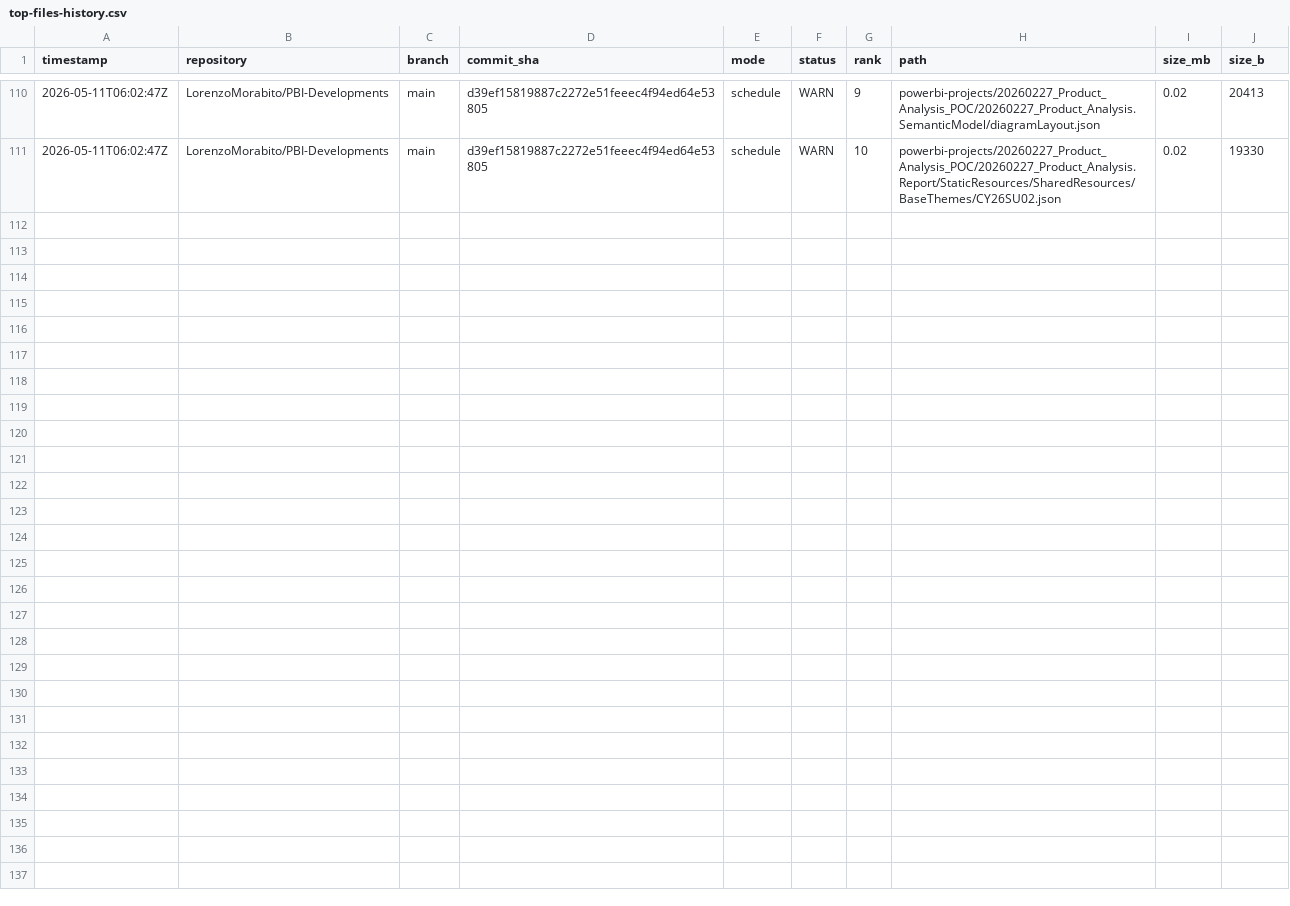
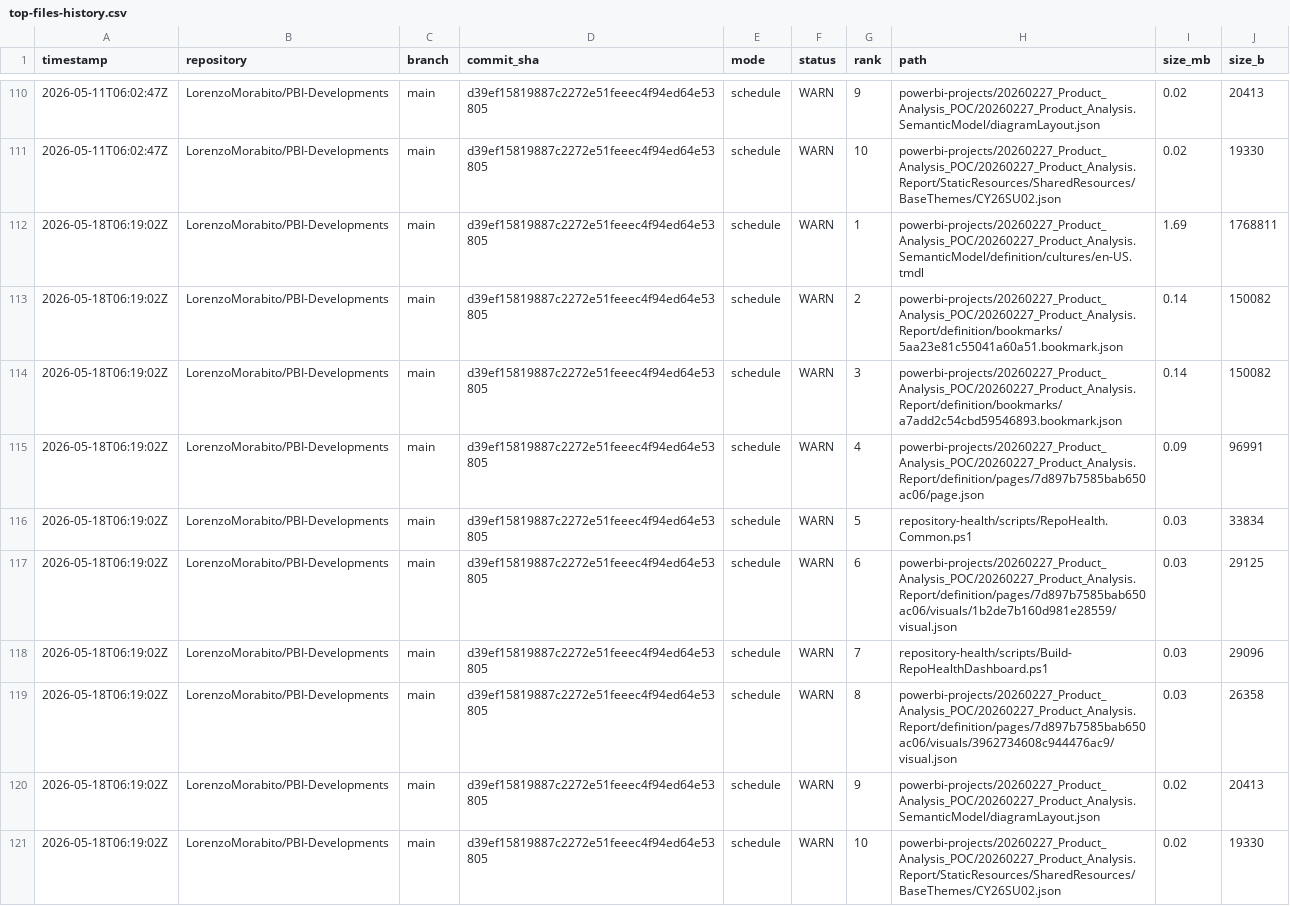
Before and after one commit to LorenzoMorabito/PBI-Developments, a CSV file: repository-health/history/top-files-history.csv, drawn as a sheet; only a part is shown, gaps mark what is left out.

```diff
--- a/repository-health/history/top-files-history.csv
+++ b/repository-health/history/top-files-history.csv
@@ -111 +111,11 @@
 "2026-05-11T06:02:47Z","LorenzoMorabito/PBI-Developments","main","d39ef15819887c2272e51feeec4f94ed64e53805","schedule","WARN","10","powerbi-projects/20260227_Product_Analysis_POC/20260227_Product_Analysis.Report/StaticResources/SharedResources/BaseThemes/CY26SU02.json","0.02","19330"
+"2026-05-18T06:19:02Z","LorenzoMorabito/PBI-Developments","main","d39ef15819887c2272e51feeec4f94ed64e53805","schedule","WARN","1","powerbi-projects/20260227_Product_Analysis_POC/20260227_Product_Analysis.SemanticModel/definition/cultures/en-US.tmdl","1.69","1768811"
+"2026-05-18T06:19:02Z","LorenzoMorabito/PBI-Developments","main","d39ef15819887c2272e51feeec4f94ed64e53805","schedule","WARN","2","powerbi-projects/20260227_Product_Analysis_POC/20260227_Product_Analysis.Report/definition/bookmarks/5aa23e81c55041a60a51.bookmark.json","0.14","150082"
+"2026-05-18T06:19:02Z","LorenzoMorabito/PBI-Developments","main","d39ef15819887c2272e51feeec4f94ed64e53805","schedule","WARN","3","powerbi-projects/20260227_Product_Analysis_POC/20260227_Product_Analysis.Report/definition/bookmarks/a7add2c54cbd59546893.bookmark.json","0.14","150082"
+"2026-05-18T06:19:02Z","LorenzoMorabito/PBI-Developments","main","d39ef15819887c2272e51feeec4f94ed64e53805","schedule","WARN","4","powerbi-projects/20260227_Product_Analysis_POC/20260227_Product_Analysis.Report/definition/pages/7d897b7585bab650ac06/page.json","0.09","96991"
+"2026-05-18T06:19:02Z","LorenzoMorabito/PBI-Developments","main","d39ef15819887c2272e51feeec4f94ed64e53805","schedule","WARN","5","repository-health/scripts/RepoHealth.Common.ps1","0.03","33834"
+"2026-05-18T06:19:02Z","LorenzoMorabito/PBI-Developments","main","d39ef15819887c2272e51feeec4f94ed64e53805","schedule","WARN","6","powerbi-projects/20260227_Product_Analysis_POC/20260227_Product_Analysis.Report/definition/pages/7d897b7585bab650ac06/visuals/1b2de7b160d981e28559/visual.json","0.03","29125"
+"2026-05-18T06:19:02Z","LorenzoMorabito/PBI-Developments","main","d39ef15819887c2272e51feeec4f94ed64e53805","schedule","WARN","7","repository-health/scripts/Build-RepoHealthDashboard.ps1","0.03","29096"
+"2026-05-18T06:19:02Z","LorenzoMorabito/PBI-Developments","main","d39ef15819887c2272e51feeec4f94ed64e53805","schedule","WARN","8","powerbi-projects/20260227_Product_Analysis_POC/20260227_Product_Analysis.Report/definition/pages/7d897b7585bab650ac06/visuals/3962734608c944476ac9/visual.json","0.03","26358"
+"2026-05-18T06:19:02Z","LorenzoMorabito/PBI-Developments","main","d39ef15819887c2272e51feeec4f94ed64e53805","schedule","WARN","9","powerbi-projects/20260227_Product_Analysis_POC/20260227_Product_Analysis.SemanticModel/diagramLayout.json","0.02","20413"
+"2026-05-18T06:19:02Z","LorenzoMorabito/PBI-Developments","main","d39ef15819887c2272e51feeec4f94ed64e53805","schedule","WARN","10","powerbi-projects/20260227_Product_Analysis_POC/20260227_Product_Analysis.Report/StaticResources/SharedResources/BaseThemes/CY26SU02.json","0.02","19330"
```
Also changed, not shown: repository-health/history/metrics-history.csv, 3 other files.
